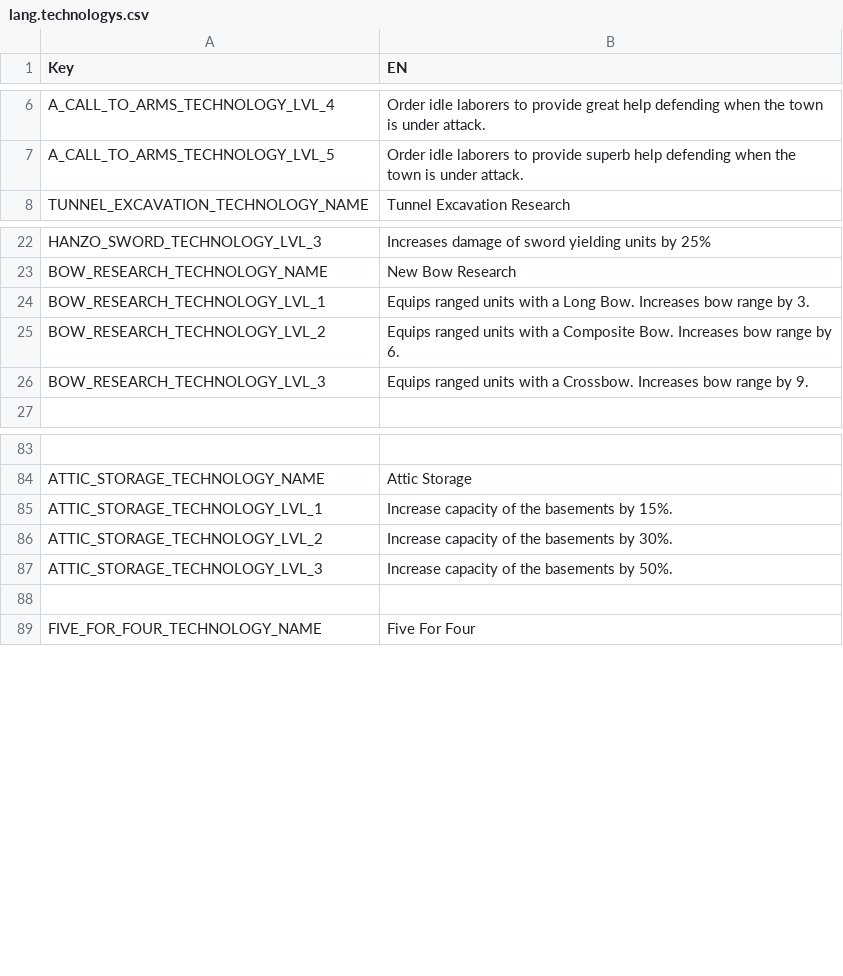
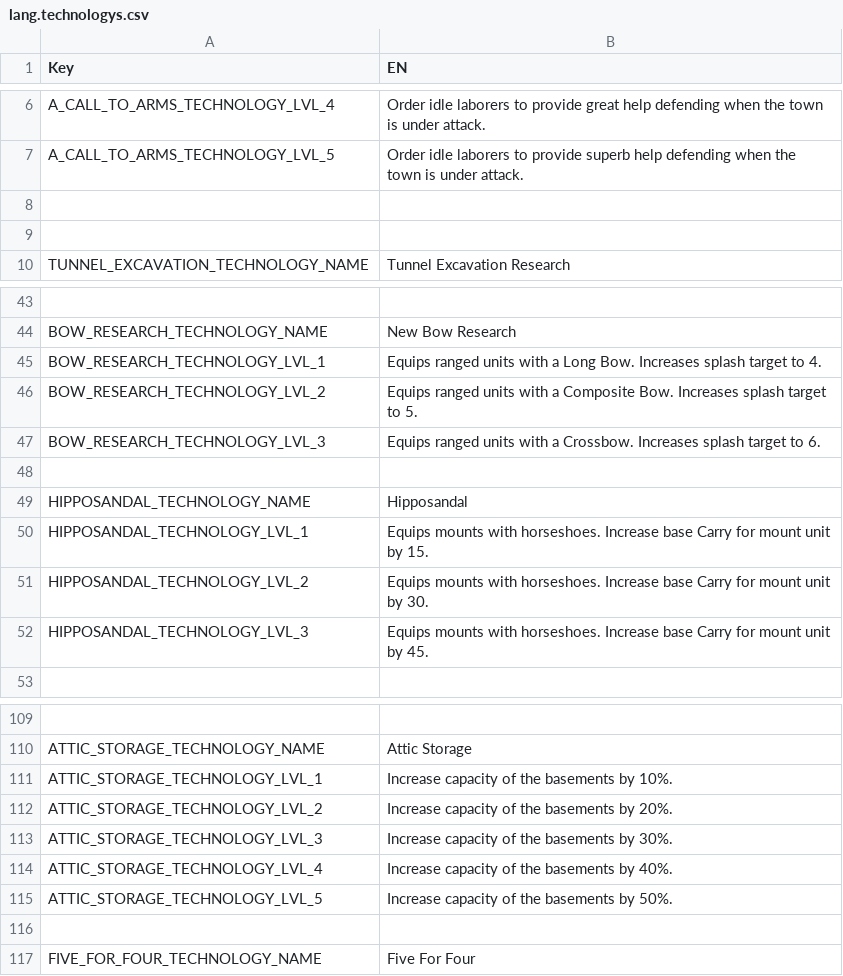
Before and after one commit to giulianob/tribalhero, a CSV file: conf/csv/lang.technologys.csv, drawn as a sheet; only a part is shown, gaps mark what is left out; addresses are those after the commit; the diff covers the shown part only; the diff names each change by its address in the sheet, - before the commit and + after, or states it on an @@ line.

Commit message:
Temporary technology description added.

```diff
--- a/conf/csv/lang.technologys.csv
+++ b/conf/csv/lang.technologys.csv
+row 8: (empty)
+row 9: (empty)
-row 43: HANZO_SWORD_TECHNOLOGY_LVL_3 | Increases damage of sword yielding units by 25%
+row 43: (empty)
-B45 (EN): …Bow. Increases bow range by 3.
+B45 (EN): …Bow. Increases splash target to 4.
-B46 (EN): …Bow. Increases bow range by 6.
+B46 (EN): …Bow. Increases splash target to 5.
-B47 (EN): …Crossbow. Increases bow range by 9.
+B47 (EN): …Crossbow. Increases splash target to 6.
+row 48: (empty)
+row 49: HIPPOSANDAL_TECHNOLOGY_NAME | Hipposandal
+row 50: HIPPOSANDAL_TECHNOLOGY_LVL_1 | Equips mounts with horseshoes. Increase base Carry for mount unit by 15.
+row 51: HIPPOSANDAL_TECHNOLOGY_LVL_2 | Equips mounts with horseshoes. Increase base Carry for mount unit by 30.
+row 52: HIPPOSANDAL_TECHNOLOGY_LVL_3 | Equips mounts with horseshoes. Increase base Carry for mount unit by 45.
-B111 (EN): Increase capacity of the basements by 15%.
+B111 (EN): Increase capacity of the basements by 10%.
-B112 (EN): Increase capacity of the basements by 30%.
+B112 (EN): Increase capacity of the basements by 20%.
-B113 (EN): Increase capacity of the basements by 50%.
+B113 (EN): Increase capacity of the basements by 30%.
+row 114: ATTIC_STORAGE_TECHNOLOGY_LVL_4 | Increase capacity of the basements by 40%.
+row 115: ATTIC_STORAGE_TECHNOLOGY_LVL_5 | Increase capacity of the basements by 50%.
```
Also changed, not shown: 49 added rows, 2 removed rows and 4 edited cells elsewhere in this file.
